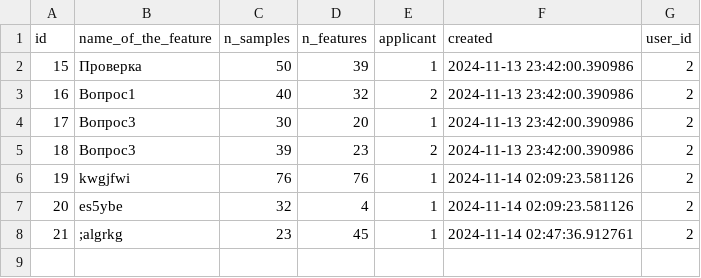
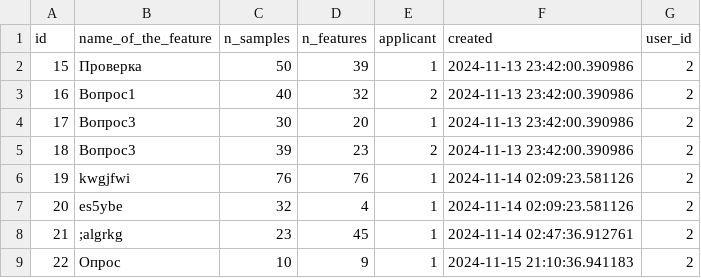
Before and after one commit to AlAnMikhayloff/LP34_web_AAM, a CSV file: output2.csv, drawn as a sheet; the diff names each change by its address in the sheet, - before the commit and + after, or states it on an @@ line.

```diff
--- a/output2.csv
+++ b/output2.csv
+row 9: 22 | Опрос | 10 | 9 | 1 | 2024-11-15 21:10:36.941183 | 2
```
Also changed, not shown: 15 other files.
